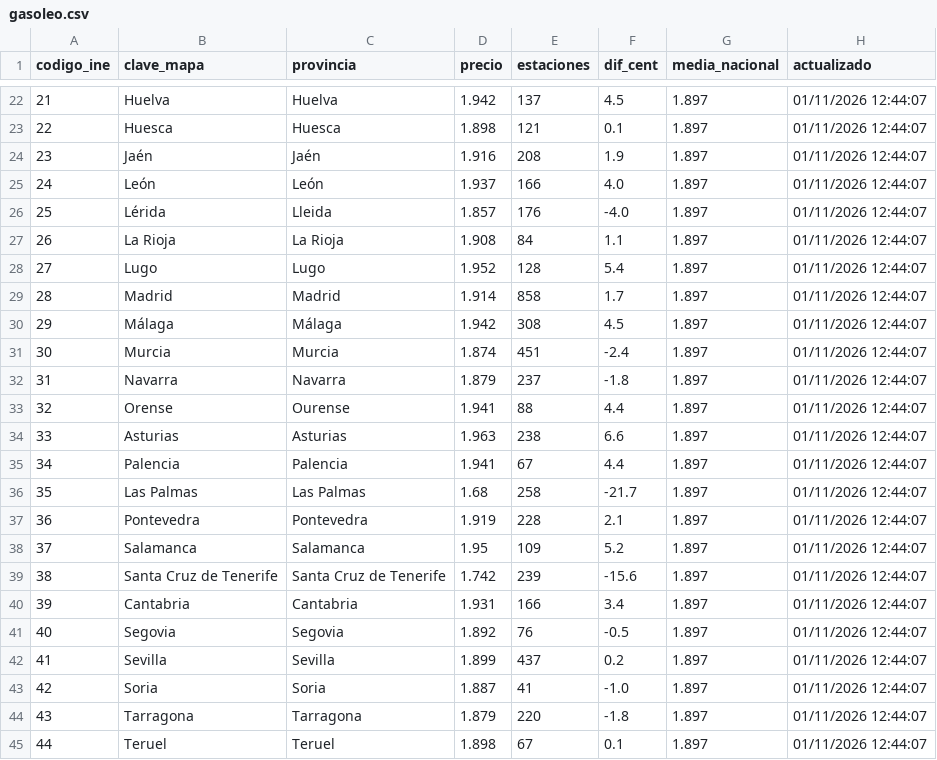
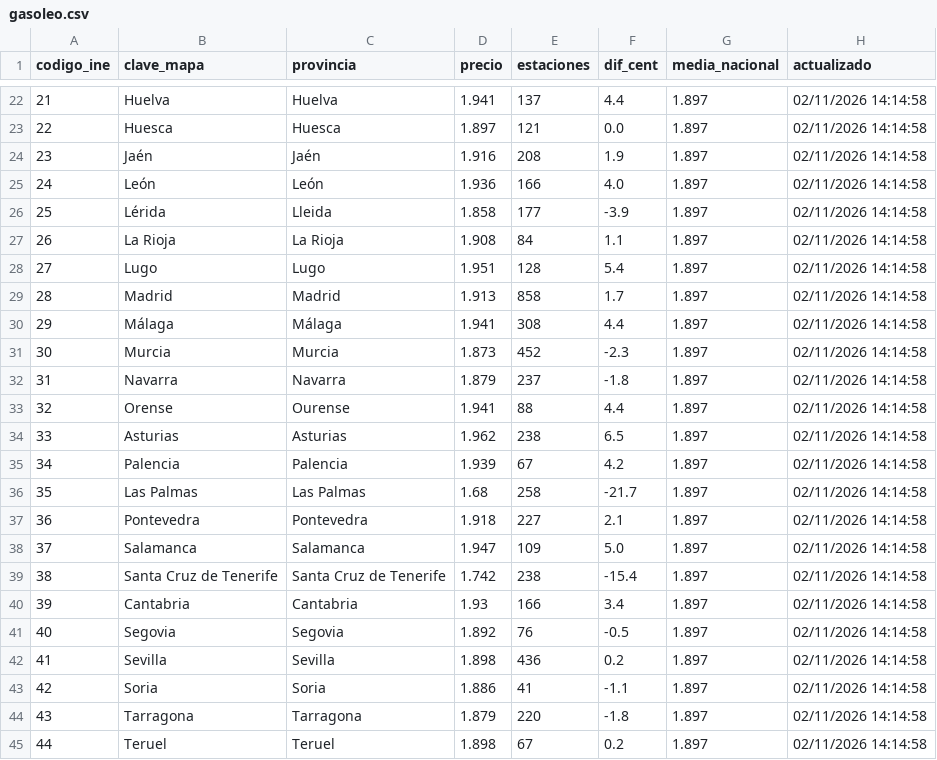
Before and after one commit to Newtral-datos/actualizacion_precio_gasolineras, a CSV file: datos_mapa/gasoleo.csv, drawn as a sheet; only a part is shown, gaps mark what is left out; the diff covers the shown part only.

```diff
--- a/datos_mapa/gasoleo.csv
+++ b/datos_mapa/gasoleo.csv
@@ -22,24 +22,24 @@ codigo_ine,clave_mapa,provincia,precio,estaciones,dif_cent,media_nacional,actual
-21,Huelva,Huelva,1.942,137,4.5,1.897,01/11/2026 12:44:07
-22,Huesca,Huesca,1.898,121,0.1,1.897,01/11/2026 12:44:07
-23,Jaén,Jaén,1.916,208,1.9,1.897,01/11/2026 12:44:07
-24,León,León,1.937,166,4.0,1.897,01/11/2026 12:44:07
-25,Lérida,Lleida,1.857,176,-4.0,1.897,01/11/2026 12:44:07
-26,La Rioja,La Rioja,1.908,84,1.1,1.897,01/11/2026 12:44:07
-27,Lugo,Lugo,1.952,128,5.4,1.897,01/11/2026 12:44:07
-28,Madrid,Madrid,1.914,858,1.7,1.897,01/11/2026 12:44:07
-29,Málaga,Málaga,1.942,308,4.5,1.897,01/11/2026 12:44:07
-30,Murcia,Murcia,1.874,451,-2.4,1.897,01/11/2026 12:44:07
-31,Navarra,Navarra,1.879,237,-1.8,1.897,01/11/2026 12:44:07
-32,Orense,Ourense,1.941,88,4.4,1.897,01/11/2026 12:44:07
-33,Asturias,Asturias,1.963,238,6.6,1.897,01/11/2026 12:44:07
-34,Palencia,Palencia,1.941,67,4.4,1.897,01/11/2026 12:44:07
-35,Las Palmas,Las Palmas,1.68,258,-21.7,1.897,01/11/2026 12:44:07
-36,Pontevedra,Pontevedra,1.919,228,2.1,1.897,01/11/2026 12:44:07
-37,Salamanca,Salamanca,1.95,109,5.2,1.897,01/11/2026 12:44:07
-38,Santa Cruz de Tenerife,Santa Cruz de Tenerife,1.742,239,-15.6,1.897,01/11/2026 12:44:07
-39,Cantabria,Cantabria,1.931,166,3.4,1.897,01/11/2026 12:44:07
-40,Segovia,Segovia,1.892,76,-0.5,1.897,01/11/2026 12:44:07
-41,Sevilla,Sevilla,1.899,437,0.2,1.897,01/11/2026 12:44:07
-42,Soria,Soria,1.887,41,-1.0,1.897,01/11/2026 12:44:07
-43,Tarragona,Tarragona,1.879,220,-1.8,1.897,01/11/2026 12:44:07
-44,Teruel,Teruel,1.898,67,0.1,1.897,01/11/2026 12:44:07
+21,Huelva,Huelva,1.941,137,4.4,1.897,02/11/2026 14:14:58
+22,Huesca,Huesca,1.897,121,0.0,1.897,02/11/2026 14:14:58
+23,Jaén,Jaén,1.916,208,1.9,1.897,02/11/2026 14:14:58
+24,León,León,1.936,166,4.0,1.897,02/11/2026 14:14:58
+25,Lérida,Lleida,1.858,177,-3.9,1.897,02/11/2026 14:14:58
+26,La Rioja,La Rioja,1.908,84,1.1,1.897,02/11/2026 14:14:58
+27,Lugo,Lugo,1.951,128,5.4,1.897,02/11/2026 14:14:58
+28,Madrid,Madrid,1.913,858,1.7,1.897,02/11/2026 14:14:58
+29,Málaga,Málaga,1.941,308,4.4,1.897,02/11/2026 14:14:58
+30,Murcia,Murcia,1.873,452,-2.3,1.897,02/11/2026 14:14:58
+31,Navarra,Navarra,1.879,237,-1.8,1.897,02/11/2026 14:14:58
+32,Orense,Ourense,1.941,88,4.4,1.897,02/11/2026 14:14:58
+33,Asturias,Asturias,1.962,238,6.5,1.897,02/11/2026 14:14:58
+34,Palencia,Palencia,1.939,67,4.2,1.897,02/11/2026 14:14:58
+35,Las Palmas,Las Palmas,1.68,258,-21.7,1.897,02/11/2026 14:14:58
+36,Pontevedra,Pontevedra,1.918,227,2.1,1.897,02/11/2026 14:14:58
+37,Salamanca,Salamanca,1.947,109,5.0,1.897,02/11/2026 14:14:58
+38,Santa Cruz de Tenerife,Santa Cruz de Tenerife,1.742,238,-15.4,1.897,02/11/2026 14:14:58
+39,Cantabria,Cantabria,1.93,166,3.4,1.897,02/11/2026 14:14:58
+40,Segovia,Segovia,1.892,76,-0.5,1.897,02/11/2026 14:14:58
+41,Sevilla,Sevilla,1.898,436,0.2,1.897,02/11/2026 14:14:58
+42,Soria,Soria,1.886,41,-1.1,1.897,02/11/2026 14:14:58
+43,Tarragona,Tarragona,1.879,220,-1.8,1.897,02/11/2026 14:14:58
+44,Teruel,Teruel,1.898,67,0.2,1.897,02/11/2026 14:14:58
```
Also changed, not shown: 70 edited cells elsewhere in this file, datos_grafico/evolucion_precios.csv, datos_mapa/gasolina.csv, 3 other files.
